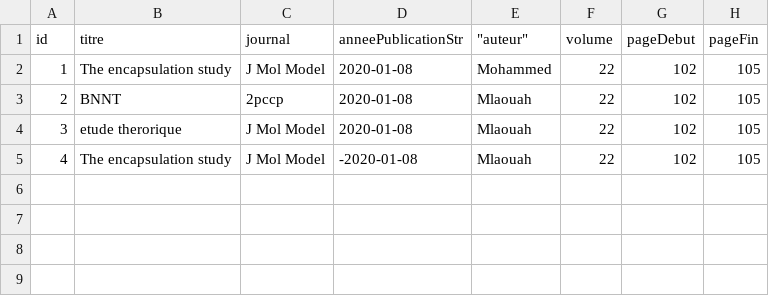
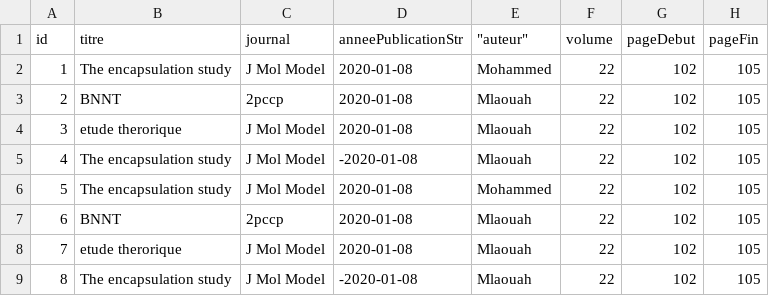
Before and after one commit to Medkalifi/myAppBack, a CSV file: src/main/resources/data.csv, drawn as a sheet; the diff names each change by its address in the sheet, - before the commit and + after, or states it on an @@ line.

```diff
--- a/src/main/resources/data.csv
+++ b/src/main/resources/data.csv
+row 6: 5 | The encapsulation study | J Mol Model | 2020-01-08 | Mohammed | 22 | 102 | 105
+row 7: 6 | BNNT | 2pccp | 2020-01-08 | Mlaouah | 22 | 102 | 105
+row 8: 7 | etude therorique | J Mol Model | 2020-01-08 | Mlaouah | 22 | 102 | 105
+row 9: 8 | The encapsulation study | J Mol Model | -2020-01-08 | Mlaouah | 22 | 102 | 105
```
Also changed, not shown: 2 other files.
